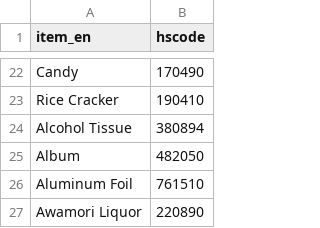
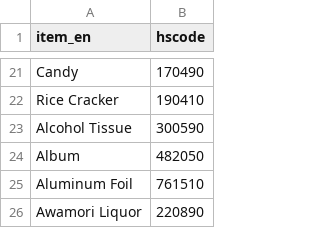
Before and after one commit to Chenyl-Sai/traffic_mind, a TSV file: app/data/evaluate_processed.tsv, drawn as a sheet; only a part is shown, gaps mark what is left out; the diff covers the shown part only.

```diff
--- a/app/data/evaluate_processed.tsv
+++ b/app/data/evaluate_processed.tsv
@@ -23,3 +22,3 @@ Candy	170490
 Rice Cracker	190410
-Alcohol Tissue	380894
+Alcohol Tissue	300590
 Album	482050
```
Also changed, not shown: 9 removed rows and 1 edited cell elsewhere in this file, 30 other files.
